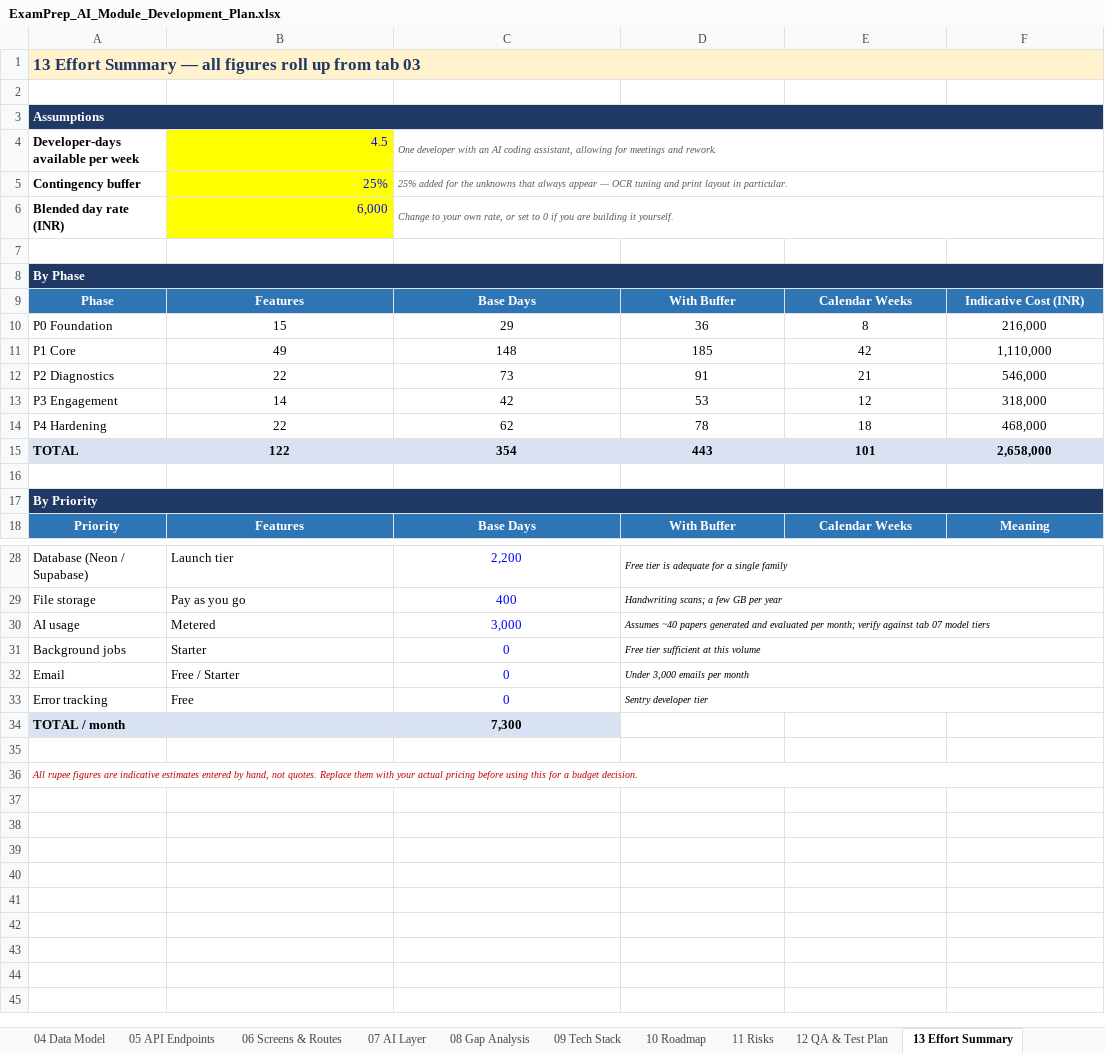
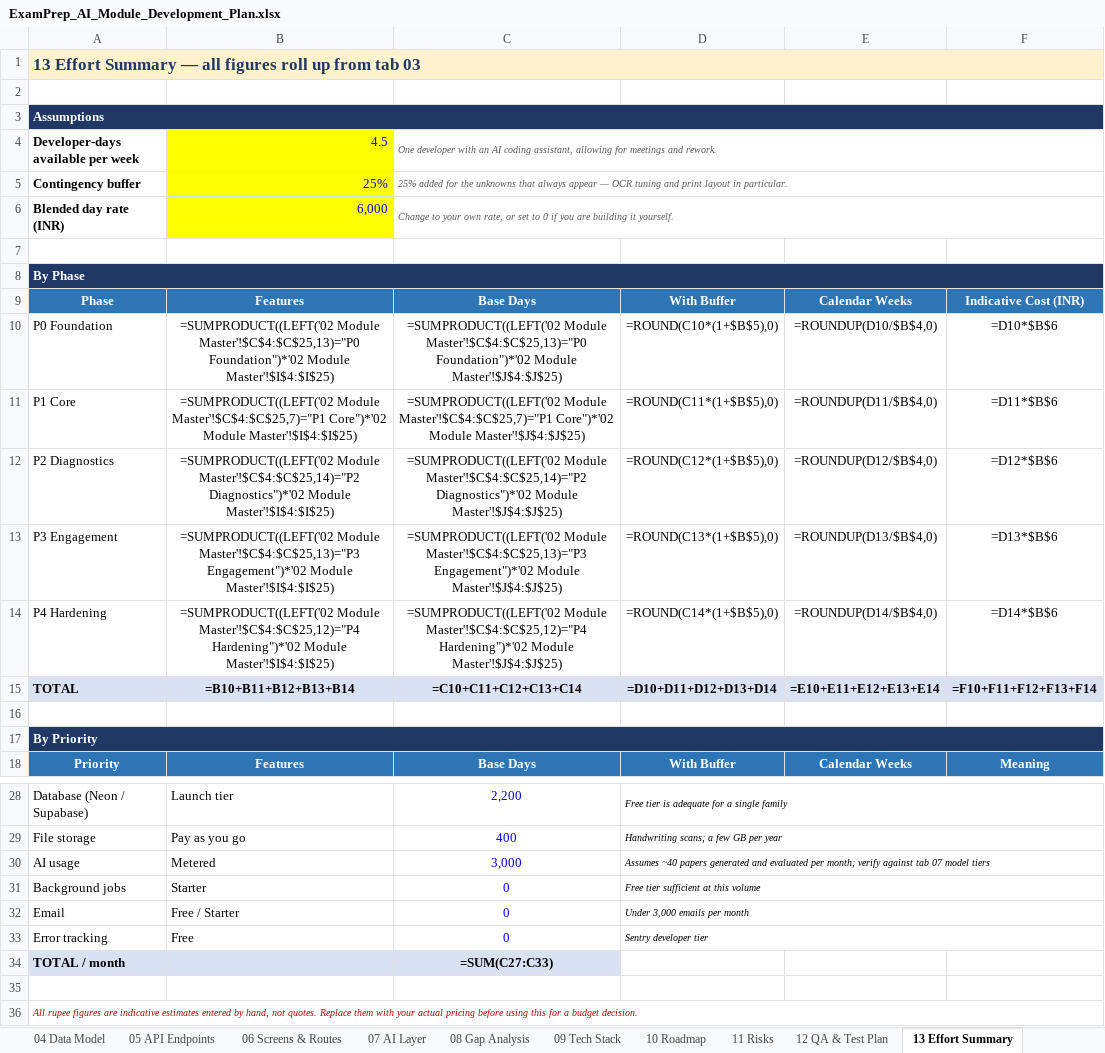
Before and after one commit to sathyaantham2-wq/examprep-ai-, an Excel workbook: docs/ExamPrep_AI_Module_Development_Plan.xlsx, sheet 13 Effort Summary, drawn as a sheet; only a part is shown, gaps mark what is left out; values as stored, in another font and other column widths than the file's, no borders; formulas without a stored value are shown as written; the diff covers the shown part only; the diff names each change by its address in the sheet, - before the commit and + after, or states it on an @@ line.

```diff
--- a/docs/ExamPrep_AI_Module_Development_Plan.xlsx (sheet 13 Effort Summary)
+++ b/docs/ExamPrep_AI_Module_Development_Plan.xlsx (sheet 13 Effort Summary)
-B10: 15
+B10: =SUMPRODUCT((LEFT('02 Module Master'!$C$4:$C$25,13)="P0 Foundation")*'02 Module Master'!$I$4:$I$25)
-C10: 29
+C10: =SUMPRODUCT((LEFT('02 Module Master'!$C$4:$C$25,13)="P0 Foundation")*'02 Module Master'!$J$4:$J$25)
-D10: 36
+D10: =ROUND(C10*(1+$B$5),0)
-E10: 8
+E10: =ROUNDUP(D10/$B$4,0)
-F10: 216,000
+F10: =D10*$B$6
-B11: 49
+B11: =SUMPRODUCT((LEFT('02 Module Master'!$C$4:$C$25,7)="P1 Core")*'02 Module Master'!$I$4:$I$25)
-C11: 148
+C11: =SUMPRODUCT((LEFT('02 Module Master'!$C$4:$C$25,7)="P1 Core")*'02 Module Master'!$J$4:$J$25)
-D11: 185
+D11: =ROUND(C11*(1+$B$5),0)
-E11: 42
+E11: =ROUNDUP(D11/$B$4,0)
-F11: 1,110,000
+F11: =D11*$B$6
-B12: 22
+B12: =SUMPRODUCT((LEFT('02 Module Master'!$C$4:$C$25,14)="P2 Diagnostics")*'02 Module Master'!$I$4:$I$25)
-C12: 73
+C12: =SUMPRODUCT((LEFT('02 Module Master'!$C$4:$C$25,14)="P2 Diagnostics")*'02 Module Master'!$J$4:$J$25)
-D12: 91
+D12: =ROUND(C12*(1+$B$5),0)
-E12: 21
+E12: =ROUNDUP(D12/$B$4,0)
-F12: 546,000
+F12: =D12*$B$6
-B13: 14
+B13: =SUMPRODUCT((LEFT('02 Module Master'!$C$4:$C$25,13)="P3 Engagement")*'02 Module Master'!$I$4:$I$25)
-C13: 42
+C13: =SUMPRODUCT((LEFT('02 Module Master'!$C$4:$C$25,13)="P3 Engagement")*'02 Module Master'!$J$4:$J$25)
-D13: 53
+D13: =ROUND(C13*(1+$B$5),0)
-E13: 12
+E13: =ROUNDUP(D13/$B$4,0)
-F13: 318,000
+F13: =D13*$B$6
-B14: 22
+B14: =SUMPRODUCT((LEFT('02 Module Master'!$C$4:$C$25,12)="P4 Hardening")*'02 Module Master'!$I$4:$I$25)
-C14: 62
+C14: =SUMPRODUCT((LEFT('02 Module Master'!$C$4:$C$25,12)="P4 Hardening")*'02 Module Master'!$J$4:$J$25)
-D14: 78
+D14: =ROUND(C14*(1+$B$5),0)
-E14: 18
+E14: =ROUNDUP(D14/$B$4,0)
-F14: 468,000
+F14: =D14*$B$6
-B15: 122
+B15: =B10+B11+B12+B13+B14
-C15: 354
+C15: =C10+C11+C12+C13+C14
-D15: 443
+D15: =D10+D11+D12+D13+D14
-E15: 101
+E15: =E10+E11+E12+E13+E14
-F15: 2,658,000
+F15: =F10+F11+F12+F13+F14
-C34: 7,300
+C34: =SUM(C27:C33)
```
Also changed, not shown: 20 edited cells elsewhere in this sheet, sheet 02 Module Master, sheet 16 Question Bank Plan, sheet 17 Rollout Sequence, sheet 10 Roadmap, sheet 03 Feature Backlog, sheet 15 Capability Matrix, 6 other files.
